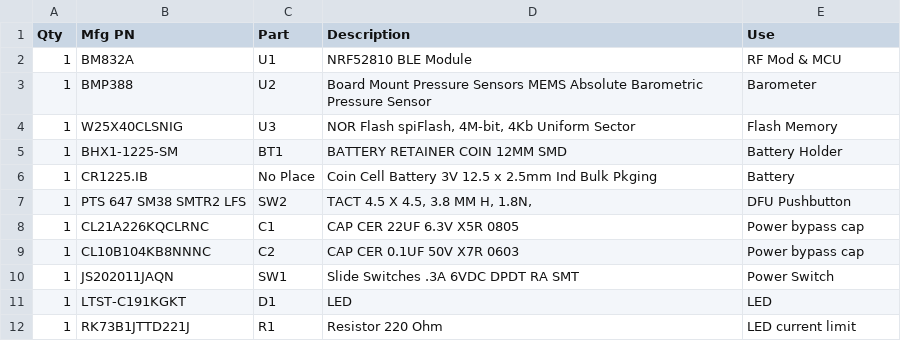
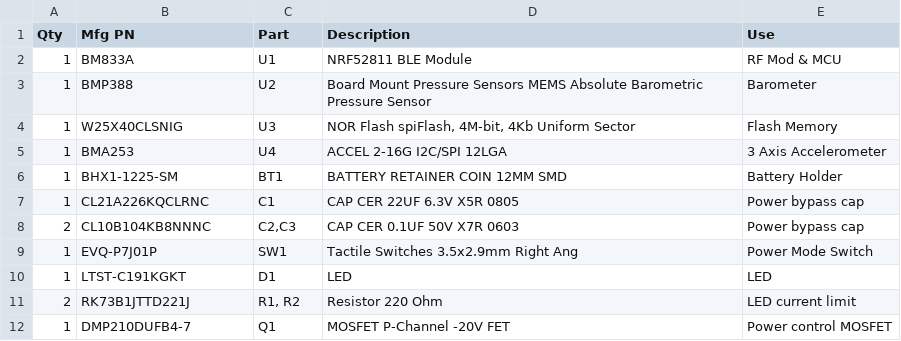
Before and after one commit to flightsketch/board, a CSV file: FSMini_BoM.csv, drawn as a sheet.

```diff
--- a/FSMini_BoM.csv
+++ b/FSMini_BoM.csv
@@ -1,12 +1,12 @@
 Qty,Mfg PN,Part,Description,Use
-1,BM832A,U1,NRF52810 BLE Module,RF Mod & MCU
+1,BM833A,U1,NRF52811 BLE Module,RF Mod & MCU
 1,BMP388,U2,Board Mount Pressure Sensors MEMS Absolute Barometric Pressure Sensor,Barometer
 1,W25X40CLSNIG,U3,"NOR Flash spiFlash, 4M-bit, 4Kb Uniform Sector",Flash Memory
+1,BMA253,U4,ACCEL 2-16G I2C/SPI 12LGA,3 Axis Accelerometer
 1,BHX1-1225-SM,BT1,BATTERY RETAINER COIN 12MM SMD,Battery Holder
-1,CR1225.IB,No Place,Coin Cell Battery 3V 12.5 x 2.5mm Ind Bulk Pkging,Battery
-1,PTS 647 SM38 SMTR2 LFS,SW2,"TACT 4.5 X 4.5, 3.8 MM H, 1.8N,",DFU Pushbutton
 1,CL21A226KQCLRNC,C1,CAP CER 22UF 6.3V X5R 0805,Power bypass cap
-1,CL10B104KB8NNNC,C2,CAP CER 0.1UF 50V X7R 0603,Power bypass cap
-1,JS202011JAQN,SW1,Slide Switches .3A 6VDC DPDT RA SMT,Power Switch
+2,CL10B104KB8NNNC,"C2,C3",CAP CER 0.1UF 50V X7R 0603,Power bypass cap
+1,EVQ-P7J01P,SW1,Tactile Switches 3.5x2.9mm Right Ang,Power Mode Switch
 1,LTST-C191KGKT,D1,LED,LED
-1,RK73B1JTTD221J,R1,Resistor 220 Ohm,LED current limit
+2,RK73B1JTTD221J,"R1, R2",Resistor 220 Ohm,LED current limit
+1,DMP210DUFB4-7,Q1,MOSFET P-Channel -20V FET,Power control MOSFET
```
Also changed, not shown: 27 other files.
